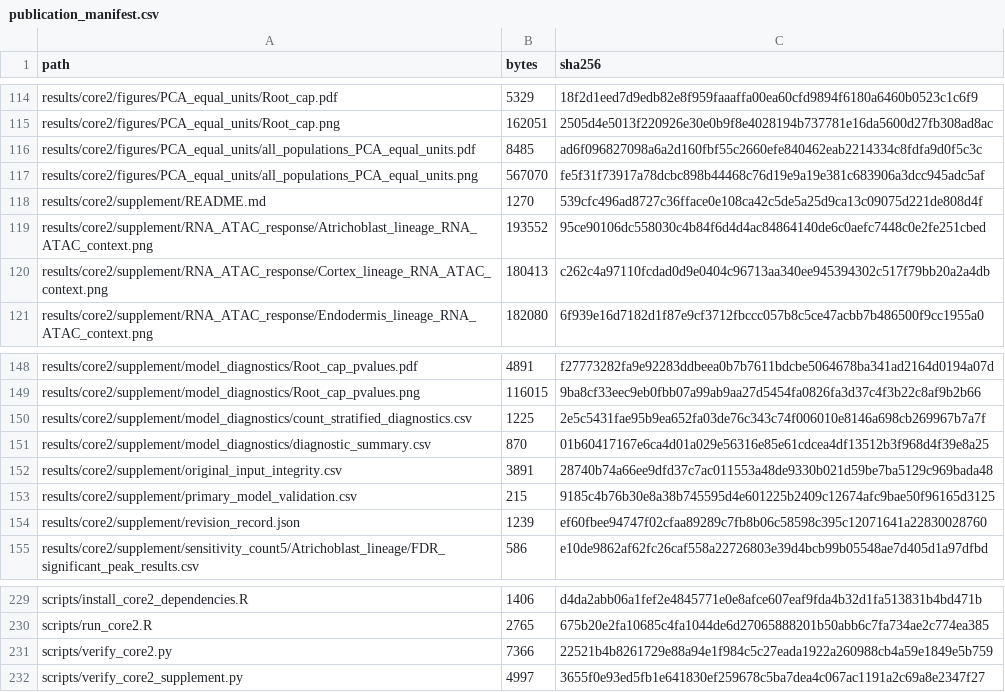
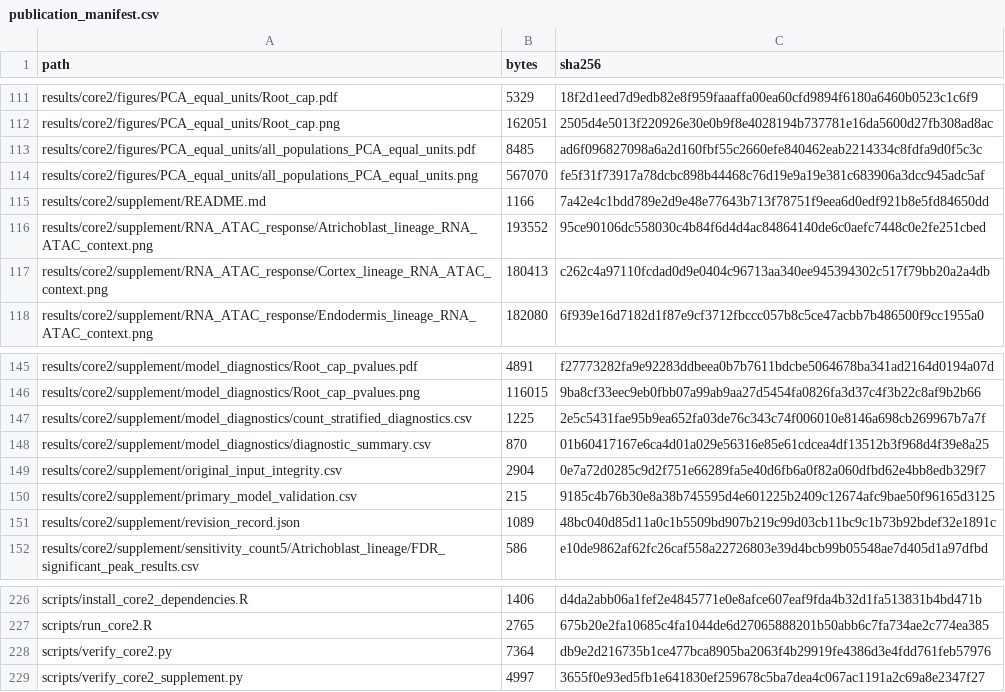
Before and after one commit to YuntongMeng/arabidopsis-root-multiome, a CSV file: results/core2/diagnostics/publication_manifest.csv, drawn as a sheet; only a part is shown, gaps mark what is left out; the diff covers the shown part only.

```diff
--- a/results/core2/diagnostics/publication_manifest.csv
+++ b/results/core2/diagnostics/publication_manifest.csv
@@ -117,3 +114,3 @@ results/core2/figures/PCA_equal_units/all_populations_PCA_equal_units.pdf,8485,a
 results/core2/figures/PCA_equal_units/all_populations_PCA_equal_units.png,567070,fe5f31f73917a78dcbc898b44468c76d19e9a19e381c683906a3dcc945adc5af
-results/core2/supplement/README.md,1270,539cfc496ad8727c36fface0e108ca42c5de5a25d9ca13c09075d221de808d4f
+results/core2/supplement/README.md,1166,7a42e4c1bdd789e2d9e48e77643b713f78751f9eea6d0edf921b8e5fd84650dd
 results/core2/supplement/RNA_ATAC_response/Atrichoblast_lineage_RNA_ATAC_context.png,193552,95ce90106dc558030c4b84f6d4d4ac84864140de6c0aefc7448c0e2fe251cbed
@@ -151,5 +148,5 @@ results/core2/supplement/model_diagnostics/count_stratified_diagnostics.csv,1225
 results/core2/supplement/model_diagnostics/diagnostic_summary.csv,870,01b60417167e6ca4d01a029e56316e85e61cdcea4df13512b3f968d4f39e8a25
-results/core2/supplement/original_input_integrity.csv,3891,28740b74a66ee9dfd37c7ac011553a48de9330b021d59be7ba5129c969bada48
+results/core2/supplement/original_input_integrity.csv,2904,0e7a72d0285c9d2f751e66289fa5e40d6fb6a0f82a060dfbd62e4bb8edb329f7
 results/core2/supplement/primary_model_validation.csv,215,9185c4b76b30e8a38b745595d4e601225b2409c12674afc9bae50f96165d3125
-results/core2/supplement/revision_record.json,1239,ef60fbee94747f02cfaa89289c7fb8b06c58598c395c12071641a22830028760
+results/core2/supplement/revision_record.json,1089,48bc040d85d11a0c1b5509bd907b219c99d03cb11bc9c1b73b92bdef32e1891c
 results/core2/supplement/sensitivity_count5/Atrichoblast_lineage/FDR_significant_peak_results.csv,586,e10de9862af62fc26caf558a22726803e39d4bcb99b05548ae7d405d1a97dfbd
@@ -230,3 +227,3 @@ scripts/install_core2_dependencies.R,1406,d4da2abb06a1fef2e4845771e0e8afce607eaf
 scripts/run_core2.R,2765,675b20e2fa10685c4fa1044de6d27065888201b50abb6c7fa734ae2c774ea385
-scripts/verify_core2.py,7366,22521b4b8261729e88a94e1f984c5c27eada1922a260988cb4a59e1849e5b759
+scripts/verify_core2.py,7364,db9e2d216735b1ce477bca8905ba2063f4b29919fe4386d3e4fdd761feb57976
 scripts/verify_core2_supplement.py,4997,3655f0e93ed5fb1e641830ef259678c5ba7dea4c067ac1191a2c69a8e2347f27
```
Also changed, not shown: 3 removed rows and 42 edited cells elsewhere in this file, results/core2/supplement/original_input_integrity.csv, 35 other files.
